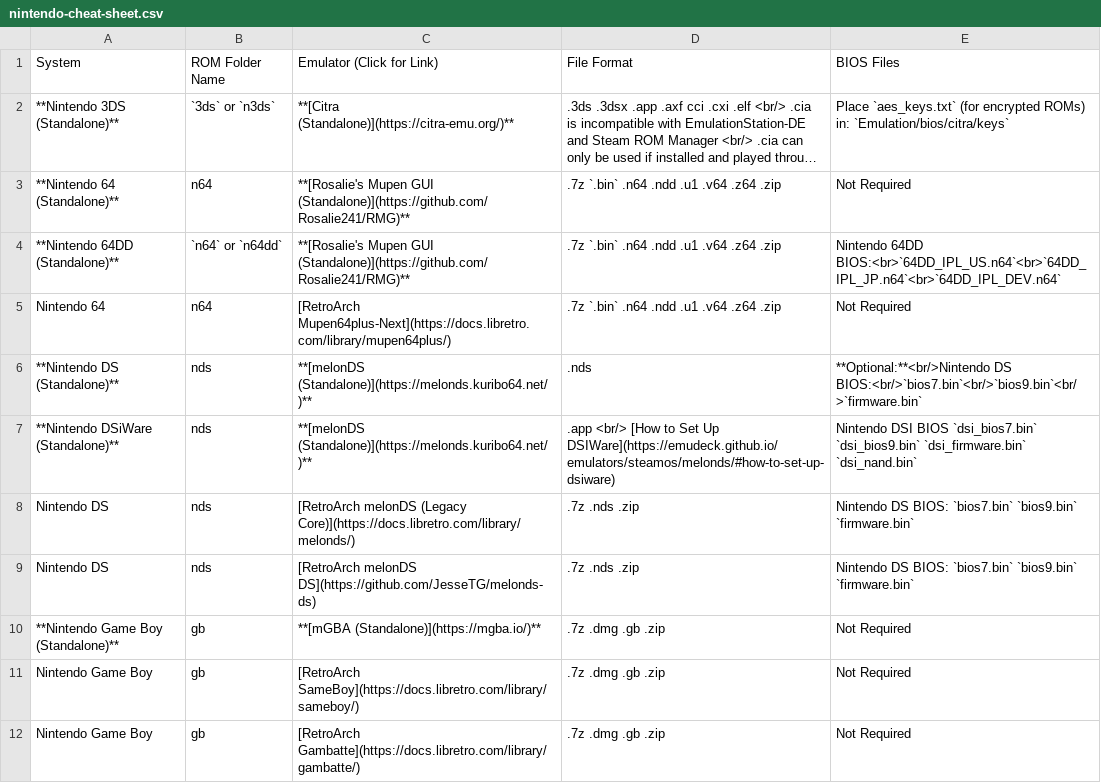
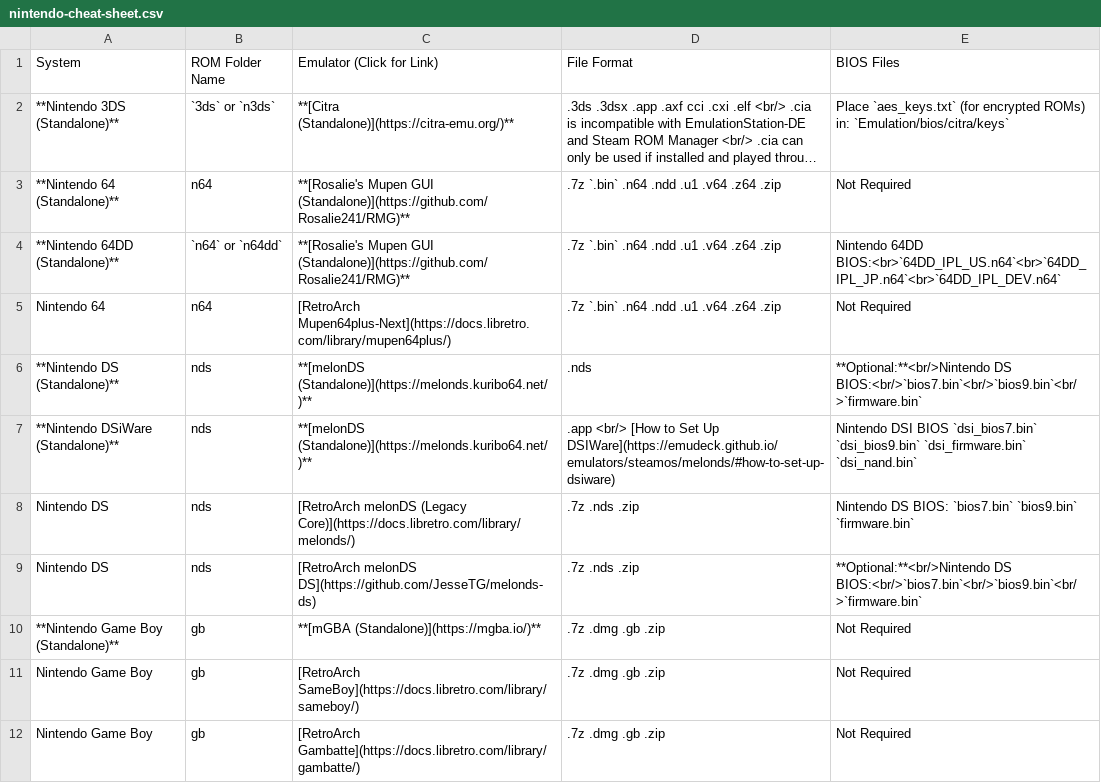
Before and after one commit to EmuDeck/emudeck.github.io, a CSV file: docs/tables/nintendo-cheat-sheet.csv, drawn as a sheet; only a part is shown; long unchanged cells end in ….

Commit message:
[Cheat Sheet] Fix melonDS BIOS

```diff
--- a/docs/tables/nintendo-cheat-sheet.csv
+++ b/docs/tables/nintendo-cheat-sheet.csv
@@ -8,3 +8,3 @@ Nintendo 64,n64,[RetroArch Mupen64plus-Next](https://docs.libretro.com/library/m
 Nintendo DS,nds,[RetroArch melonDS (Legacy Core)](https://docs.libretro.com/library/melonds/),.7z .nds .zip,Nintendo DS BIOS:    `bios7.bin`     `bios9.bin`     `firmware.bin`
-Nintendo DS,nds,[RetroArch melonDS DS](https://github.com/JesseTG/melonds-ds),.7z .nds .zip,Nintendo DS BIOS:    `bios7.bin`    `bios9.bin`  `firmware.bin`
+Nintendo DS,nds,[RetroArch melonDS DS](https://github.com/JesseTG/melonds-ds),.7z .nds .zip,**Optional:**<br/>Nintendo DS BIOS:<br/>`bios7.bin`<br/>`bios9.bin`<br/>`firmware.bin`
 **Nintendo Game Boy (Standalone)**,gb,**[mGBA (Standalone)](https://mgba.io/)**,.7z .dmg .gb .zip,Not Required
```
